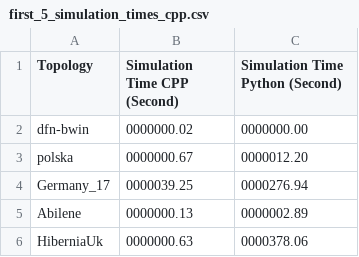
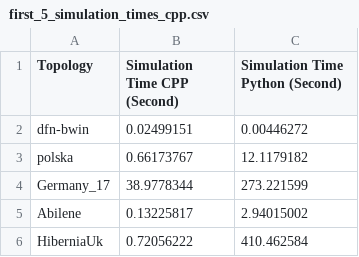
Before and after one commit to MichaelChennn/CYRBD, a CSV file: results/first_5_simulation_times_cpp.csv, drawn as a sheet.

```diff
--- a/results/first_5_simulation_times_cpp.csv
+++ b/results/first_5_simulation_times_cpp.csv
@@ -1,6 +1,6 @@
 Topology,Simulation Time CPP (Second),Simulation Time Python (Second)
-dfn-bwin,0000000.02,0000000.00
-polska,0000000.67,0000012.20
-Germany_17,0000039.25,0000276.94
-Abilene,0000000.13,0000002.89
-HiberniaUk,0000000.63,0000378.06
+dfn-bwin,0.02499151,0.00446272
+polska,0.66173767,12.1179182
+Germany_17,38.9778344,273.221599
+Abilene,0.13225817,2.94015002
+HiberniaUk,0.72056222,410.462584
```
Also changed, not shown: results/Abilene_benchmark.csv, results/Germany_17_benchmark.csv, 16 other files.
